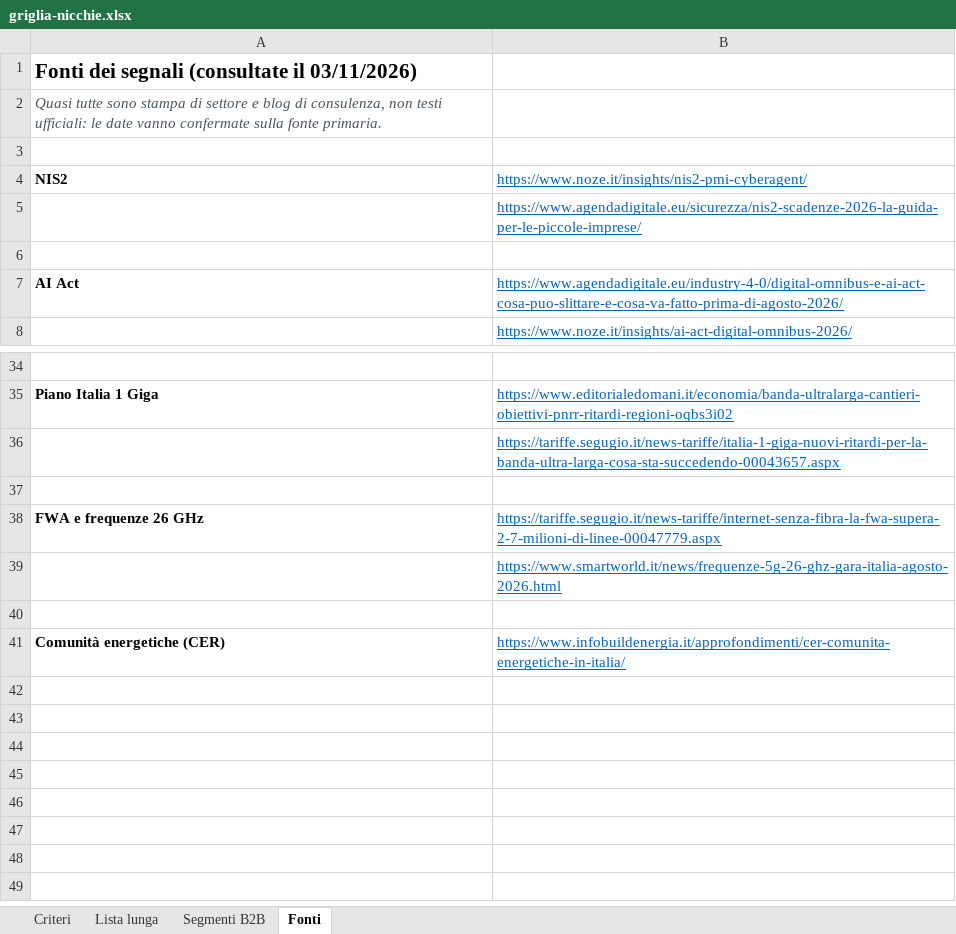
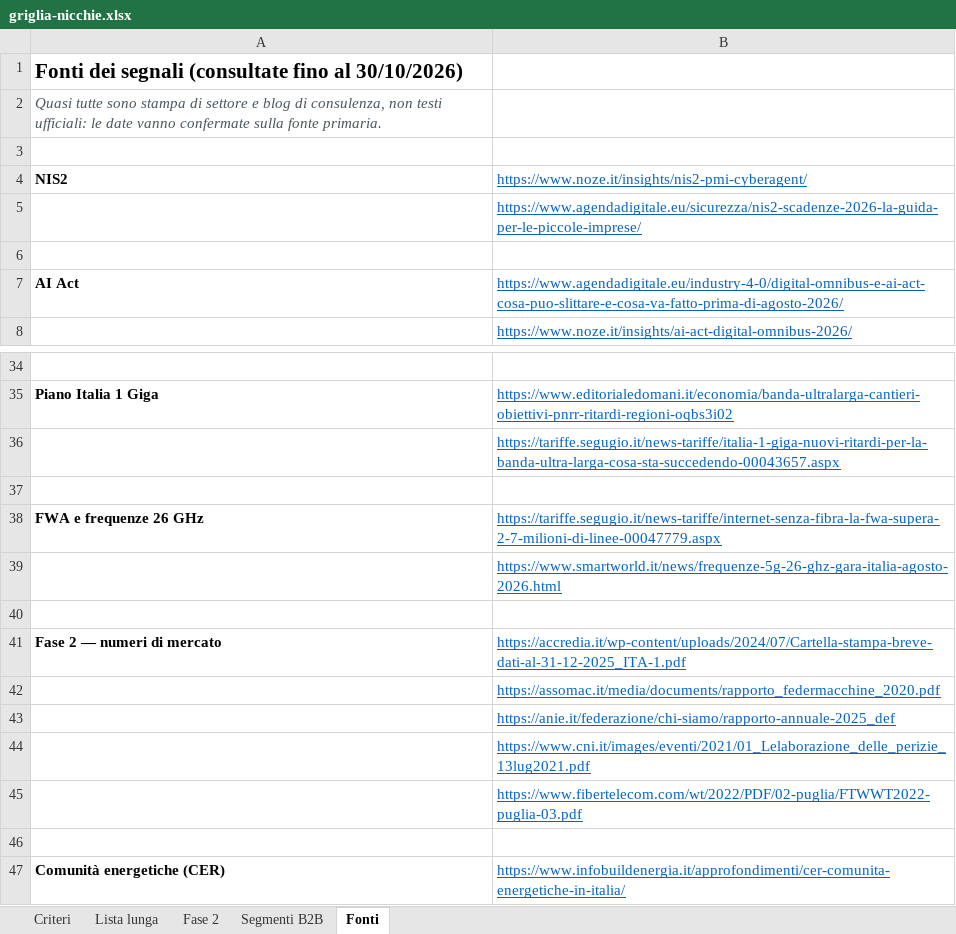
Before and after one commit to andreimuresian/claude, an Excel workbook: freelance/griglia-nicchie.xlsx, sheet Fonti, drawn as a sheet; only a part is shown, gaps mark what is left out; values as stored, in another font and other column widths than the file's, no borders; the diff names each change by its address in the sheet, - before the commit and + after, or states it on an @@ line.

```diff
--- a/freelance/griglia-nicchie.xlsx (sheet Fonti)
+++ b/freelance/griglia-nicchie.xlsx (sheet Fonti)
+sheet tab: Fase 2
-A1: …segnali (consultate il 03/11/2026)
+A1: …segnali (consultate fino al 30/10/2026)
+row 40: (empty)
+row 41: Fase 2 — numeri di mercato | https://accredia.it/wp-content/uploads/2024/07/Cartella-stampa-breve-dati-al-31-12-2025_ITA-1.pdf
+row 42:  | https://assomac.it/media/documents/rapporto_federmacchine_2020.pdf
+row 43:  | https://anie.it/federazione/chi-siamo/rapporto-annuale-2025_def
+row 44:  | https://www.cni.it/images/eventi/2021/01_Lelaborazione_delle_perizie_13lug2021.pdf
+row 45:  | https://www.fibertelecom.com/wt/2022/PDF/02-puglia/FTWWT2022-puglia-03.pdf
```
Also changed, not shown: sheet Lista lunga, 1 other file.
